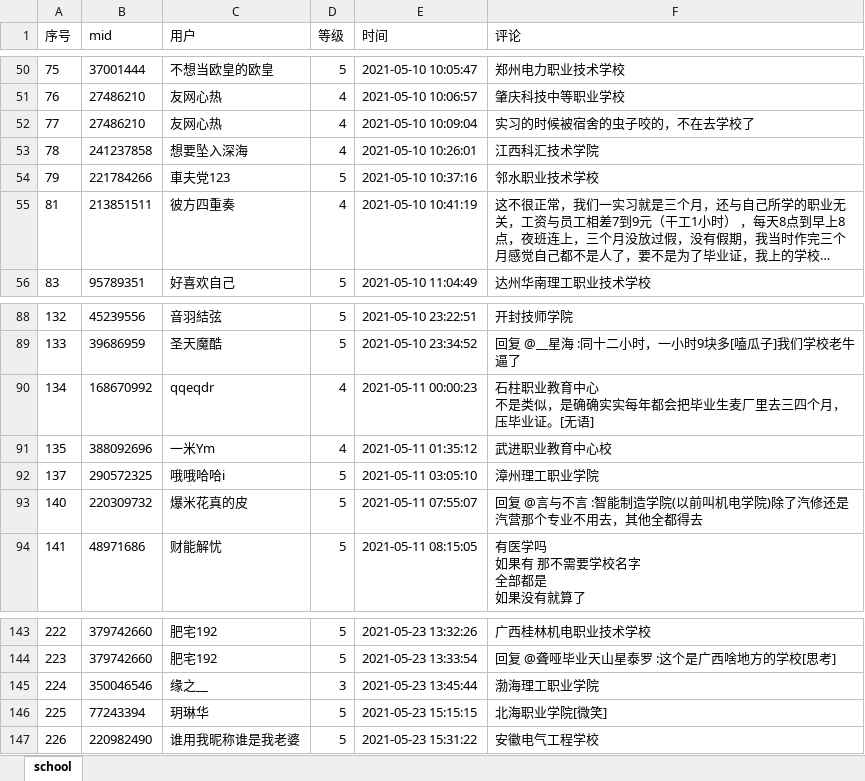
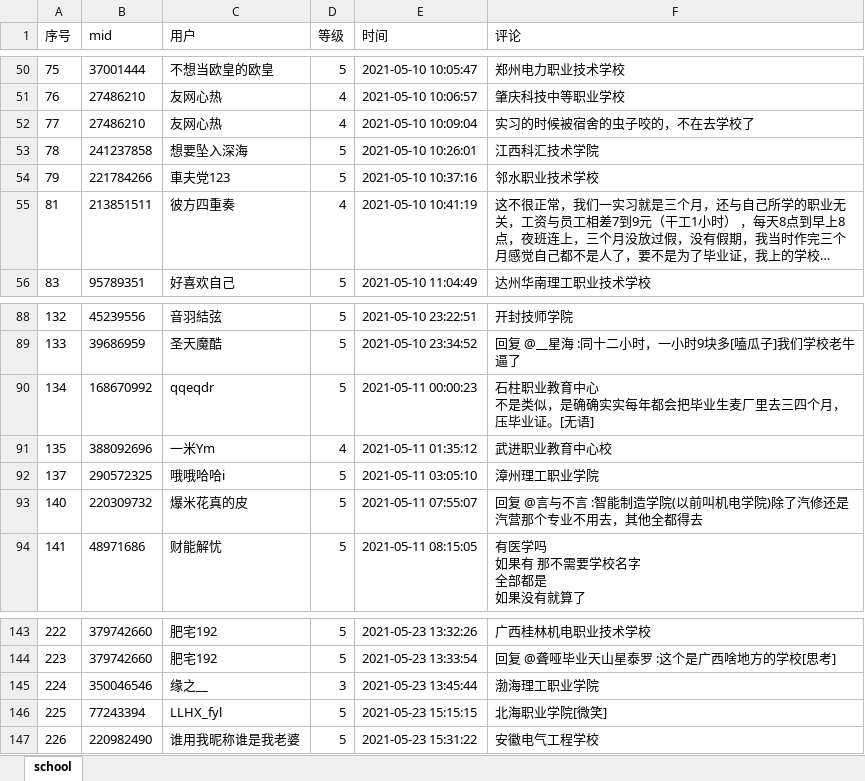
Before and after one commit to signner/bilibili-BV-1dN411f7EM--, an Excel workbook: school.xlsx, sheet school, drawn as a sheet; only a part is shown, gaps mark what is left out; long unchanged cells end in …; values as stored, in another font and other column widths than the file's, no borders; the diff covers the shown part only; the diff names each change by its address in the sheet, - before the commit and + after, or states it on an @@ line.

```diff
--- a/school.xlsx (sheet school)
+++ b/school.xlsx (sheet school)
-D53 (等级): 4
+D53 (等级): 5
-D90 (等级): 4
+D90 (等级): 5
-C146 (用户): 玥琳华
+C146 (用户): LLHX_fyl
```
Also changed, not shown: 32 added rows elsewhere in this sheet, 1 other file.
